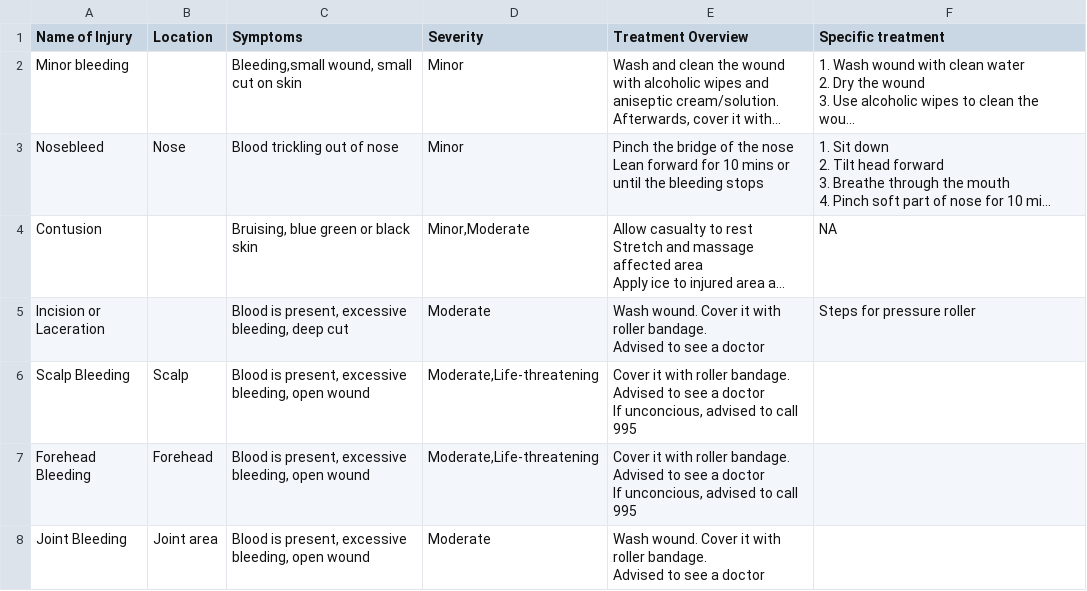
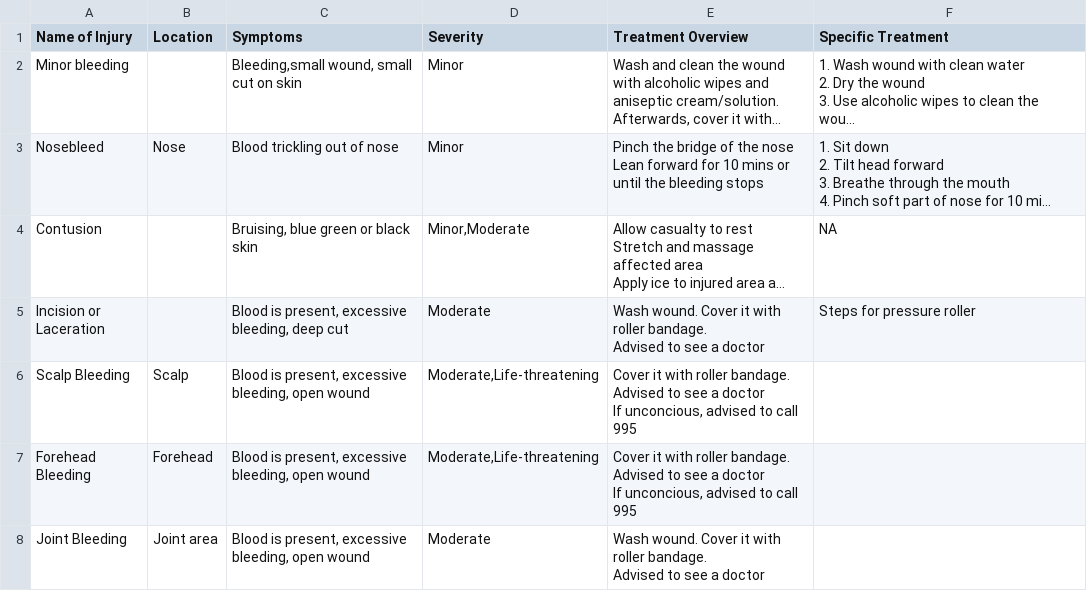
Before and after one commit to ngmhprogramming/akinjury, a CSV file: treatments.csv (was treatment.csv), drawn as a sheet; only a part is shown; long unchanged cells end in …; the diff names each change by its address in the sheet, - before the commit and + after, or states it on an @@ line.

Commit message:
allow viewing of treatments

```diff
--- a/treatment.csv
+++ b/treatments.csv
-F1: Specific treatment
+F1: Specific Treatment
```
Also changed, not shown: 3 other files.
